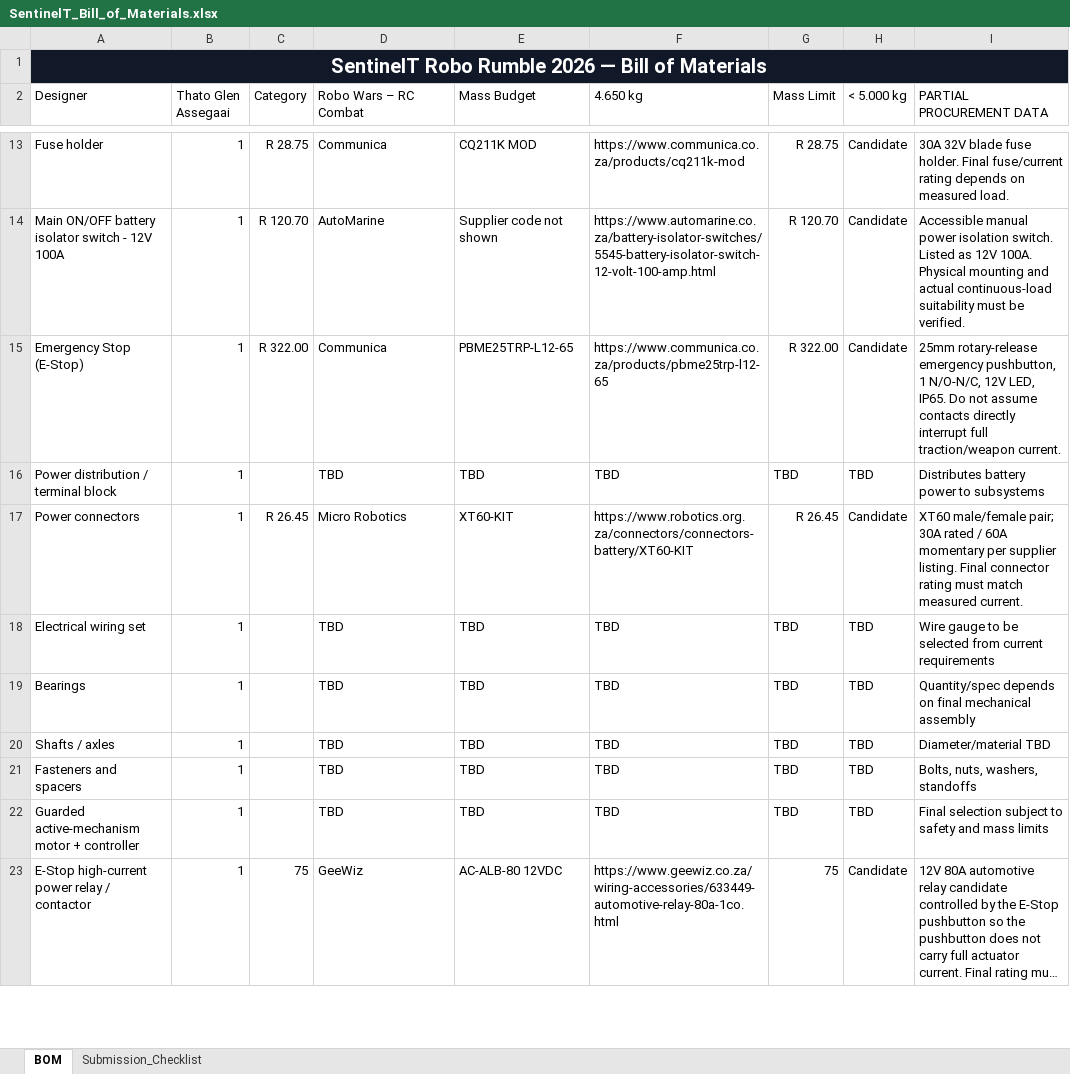
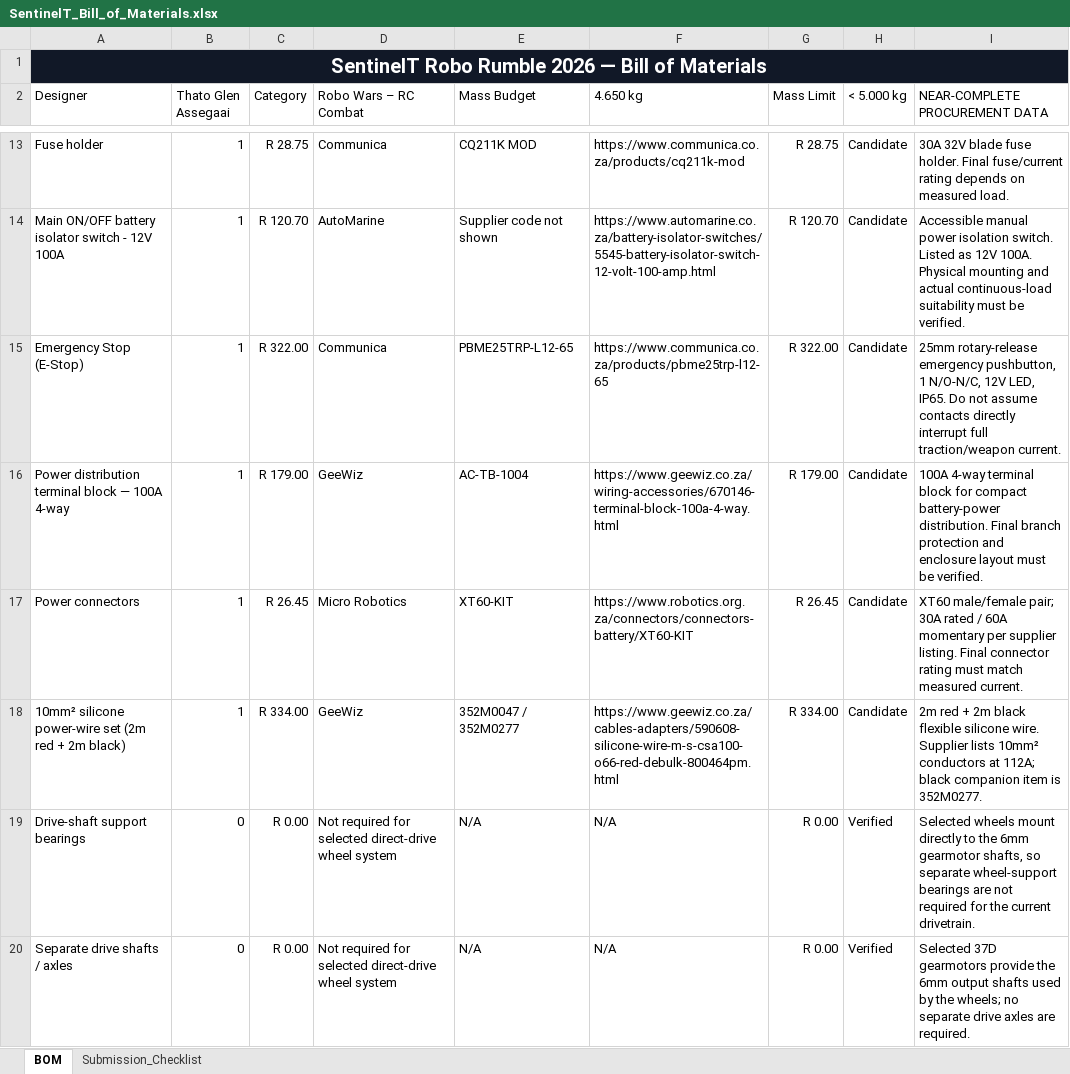
Before and after one commit to Izeey007/SentinelT, an Excel workbook: Documentation/BOM/SentinelT_Bill_of_Materials.xlsx, sheet BOM, drawn as a sheet; only a part is shown, gaps mark what is left out; the shorter side is filled out with more unchanged rows; long unchanged cells end in …; values as stored, in another font and other column widths than the file's, no borders; conditional formats not drawn; removed rows and columns are numbered as before the commit, all else as after; the diff covers the shown part only; the diff names each change by its address in the sheet, - before the commit and + after, or states it on an @@ line.

Commit message:
Update BOM with chassis, wiring and distribution selections

```diff
--- a/Documentation/BOM/SentinelT_Bill_of_Materials.xlsx (sheet BOM)
+++ b/Documentation/BOM/SentinelT_Bill_of_Materials.xlsx (sheet BOM)
-I2: PARTIAL PROCUREMENT DATA
+I2: NEAR-COMPLETE PROCUREMENT DATA
-row 16: Power distribution / terminal block | 1 |  | TBD | TBD | TBD | TBD | TBD | Distributes battery power to subsystems
+row 16: Power distribution terminal block — 100A 4-way | 1 | R 179.00 | GeeWiz | AC-TB-1004 | https://www.geewiz.co.za/wiring-accessories/670146-terminal-block-100a-4-way.html | R 179.00 | Candidate | 100A 4-way terminal block for compact battery-power distribution. Final branch protection and enclosure layout must be verified.
-row 18: Electrical wiring set | 1 |  | TBD | TBD | TBD | TBD | TBD | Wire gauge to be selected from current requirements
-row 19: Bearings | 1 |  | TBD | TBD | TBD | TBD | TBD | Quantity/spec depends on final mechanical assembly
-row 20: Shafts / axles | 1 |  | TBD | TBD | TBD | TBD | TBD | Diameter/material TBD
-row 21: Fasteners and spacers | 1 |  | TBD | TBD | TBD | TBD | TBD | Bolts, nuts, washers, standoffs
+row 18: 10mm² silicone power-wire set (2m red + 2m black) | 1 | R 334.00 | GeeWiz | 352M0047 / 352M0277 | https://www.geewiz.co.za/cables-adapters/590608-silicone-wire-m-s-csa100-o66-red-debulk-800464pm.html | R 334.00 | Candidate | 2m red + 2m black flexible silicone wire. Supplier lists 10mm² conductors at 112A; black companion item is 352M0277.
+row 19: Drive-shaft support bearings | 0 | R 0.00 | Not required for selected direct-drive wheel system | N/A | N/A | R 0.00 | Verified | Selected wheels mount directly to the 6mm gearmotor shafts, so separate wheel-support bearings are not required for the current drivetrain.
+row 20: Separate drive shafts / axles | 0 | R 0.00 | Not required for selected direct-drive wheel system | N/A | N/A | R 0.00 | Verified | Selected 37D gearmotors provide the 6mm output shafts used by the wheels; no separate drive axles are required.
```
Also changed, not shown: 4 added rows, 3 removed rows and 1 edited cell elsewhere in this sheet.
